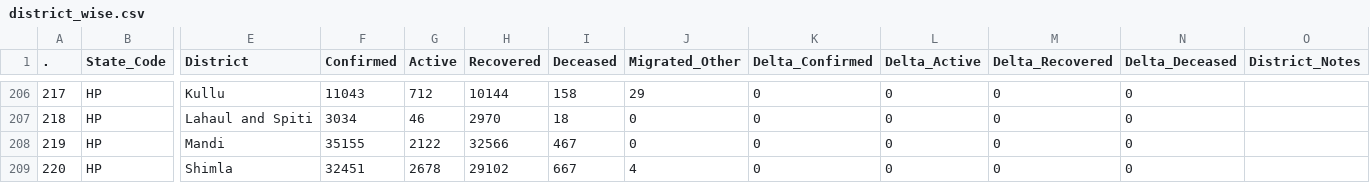
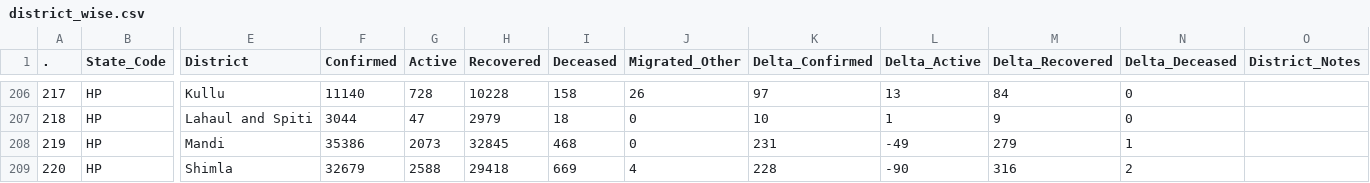
Before and after one commit to abhiramr/covid19bharat_data, a CSV file: csv/latest/district_wise.csv, drawn as a sheet; only a part is shown, gaps mark what is left out; the diff covers the shown part only; the diff names each change by its address in the sheet, - before the commit and + after, or states it on an @@ line.

```diff
--- a/csv/latest/district_wise.csv
+++ b/csv/latest/district_wise.csv
-F206 (Confirmed): 11043
+F206 (Confirmed): 11140
-G206 (Active): 712
+G206 (Active): 728
-H206 (Recovered): 10144
+H206 (Recovered): 10228
-J206 (Migrated_Other): 29
+J206 (Migrated_Other): 26
-K206 (Delta_Confirmed): 0
+K206 (Delta_Confirmed): 97
-L206 (Delta_Active): 0
+L206 (Delta_Active): 13
-M206 (Delta_Recovered): 0
+M206 (Delta_Recovered): 84
-F207 (Confirmed): 3034
+F207 (Confirmed): 3044
-G207 (Active): 46
+G207 (Active): 47
-H207 (Recovered): 2970
+H207 (Recovered): 2979
-K207 (Delta_Confirmed): 0
+K207 (Delta_Confirmed): 10
-L207 (Delta_Active): 0
+L207 (Delta_Active): 1
-M207 (Delta_Recovered): 0
+M207 (Delta_Recovered): 9
-F208 (Confirmed): 35155
+F208 (Confirmed): 35386
-G208 (Active): 2122
+G208 (Active): 2073
-H208 (Recovered): 32566
+H208 (Recovered): 32845
-I208 (Deceased): 467
+I208 (Deceased): 468
-K208 (Delta_Confirmed): 0
+K208 (Delta_Confirmed): 231
-L208 (Delta_Active): 0
+L208 (Delta_Active): -49
-M208 (Delta_Recovered): 0
+M208 (Delta_Recovered): 279
-N208 (Delta_Deceased): 0
+N208 (Delta_Deceased): 1
-F209 (Confirmed): 32451
+F209 (Confirmed): 32679
-G209 (Active): 2678
+G209 (Active): 2588
-H209 (Recovered): 29102
+H209 (Recovered): 29418
-I209 (Deceased): 667
+I209 (Deceased): 669
-K209 (Delta_Confirmed): 0
+K209 (Delta_Confirmed): 228
-L209 (Delta_Active): 0
+L209 (Delta_Active): -90
-M209 (Delta_Recovered): 0
+M209 (Delta_Recovered): 316
-N209 (Delta_Deceased): 0
+N209 (Delta_Deceased): 2
```
Also changed, not shown: 52 edited cells elsewhere in this file, csv/latest/state_wise.csv, 27 other files.
